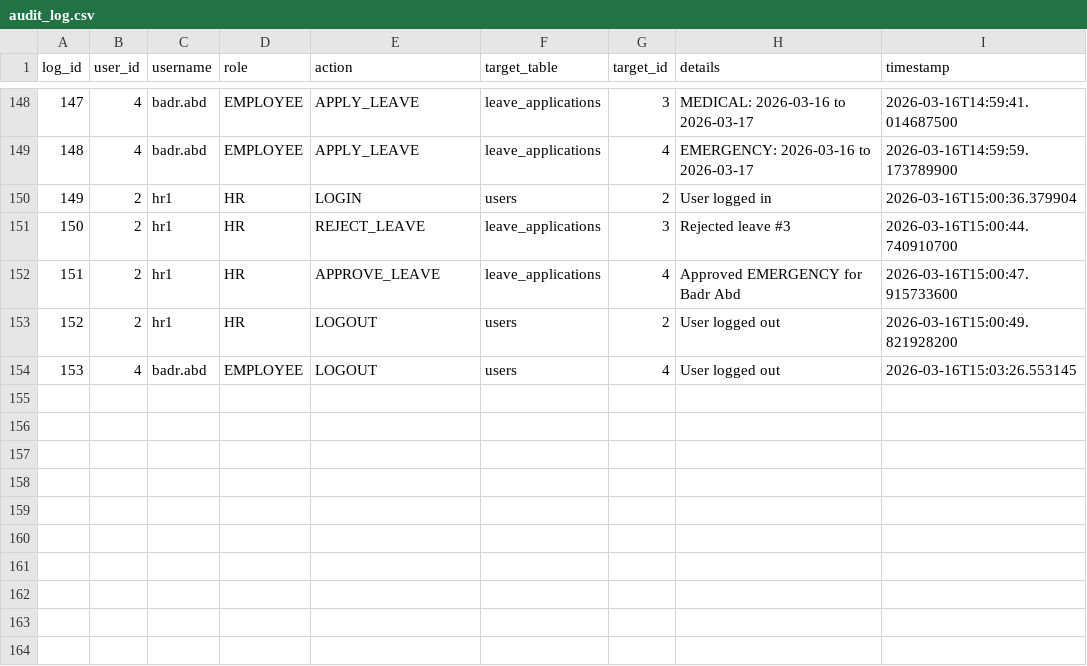
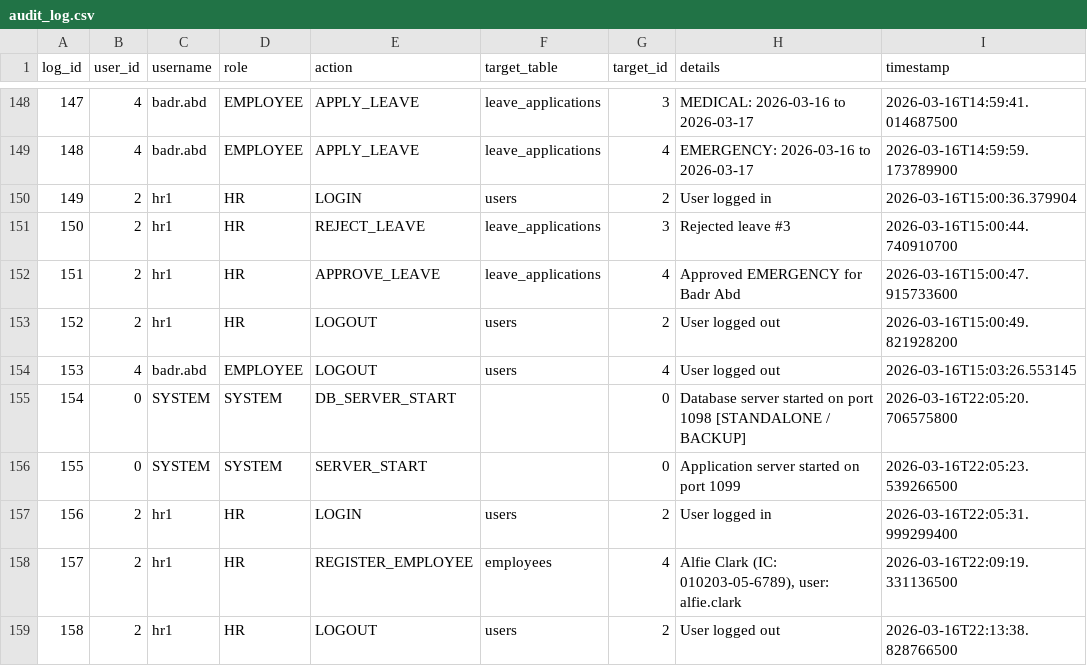
Before and after one commit to AlfieMBClark/DCOMS_Assignment, a CSV file: BHEL_HRM_System_New/BHEL_HRM/data/audit_log.csv, drawn as a sheet; only a part is shown, gaps mark what is left out; the diff names each change by its address in the sheet, - before the commit and + after, or states it on an @@ line.

```diff
--- a/BHEL_HRM_System_New/BHEL_HRM/data/audit_log.csv
+++ b/BHEL_HRM_System_New/BHEL_HRM/data/audit_log.csv
+row 155: 154 | 0 | SYSTEM | SYSTEM | DB_SERVER_START |  | 0 | Database server started on port 1098 [STANDALONE / BACKUP] | 2026-03-16T22:05:20.706575800
+row 156: 155 | 0 | SYSTEM | SYSTEM | SERVER_START |  | 0 | Application server started on port 1099 | 2026-03-16T22:05:23.539266500
+row 157: 156 | 2 | hr1 | HR | LOGIN | users | 2 | User logged in | 2026-03-16T22:05:31.999299400
+row 158: 157 | 2 | hr1 | HR | REGISTER_EMPLOYEE | employees | 4 | Alfie Clark (IC: 010203-05-6789), user: alfie.clark | 2026-03-16T22:09:19.331136500
+row 159: 158 | 2 | hr1 | HR | LOGOUT | users | 2 | User logged out | 2026-03-16T22:13:38.828766500
```
Also changed, not shown: BHEL_HRM_System_New/BHEL_HRM/data/employees.csv, BHEL_HRM_System_New/BHEL_HRM/data/leave_balances.csv, 53 other files.
